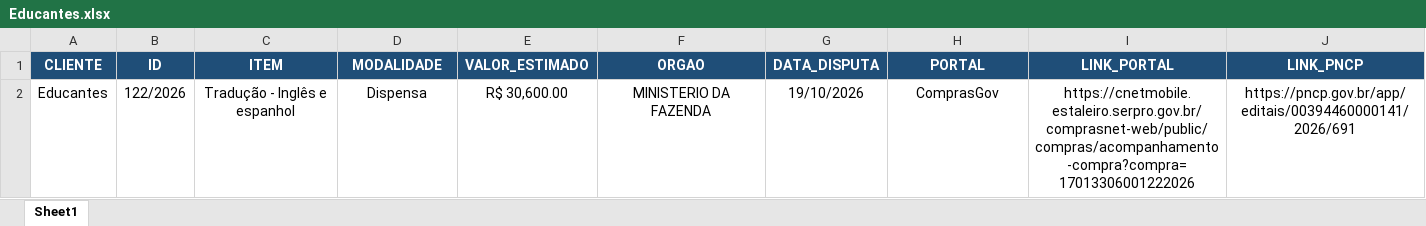
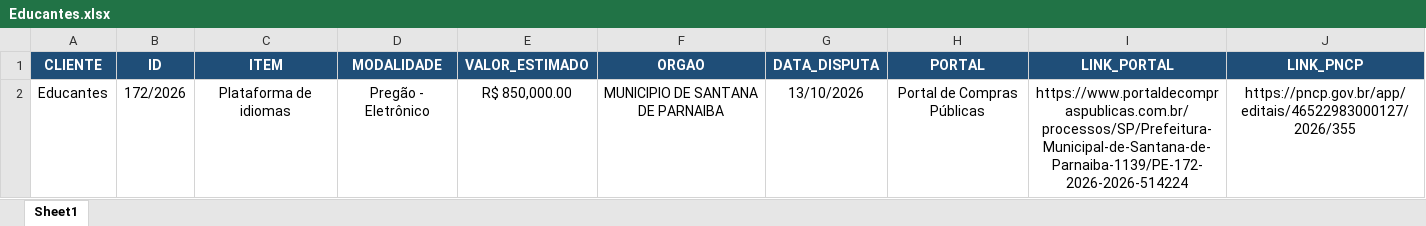
Before and after one commit to valencijoao/Auto-PNCP, an Excel workbook: dados/enviadas/Educantes.xlsx, sheet Sheet1, drawn as a sheet; values as stored, in another font and other column widths than the file's, no borders; the diff names each change by its address in the sheet, - before the commit and + after, or states it on an @@ line.

Commit message:
Add Santana de Parnaíba contracts and update database

```diff
--- a/dados/enviadas/Educantes.xlsx (sheet Sheet1)
+++ b/dados/enviadas/Educantes.xlsx (sheet Sheet1)
-B2 (ID): 122/2026
+B2 (ID): 172/2026
-C2 (ITEM): Tradução - Inglês e espanhol
+C2 (ITEM): Plataforma de idiomas
-D2 (MODALIDADE): Dispensa
+D2 (MODALIDADE): Pregão - Eletrônico
-E2 (VALOR_ESTIMADO): R$ 30,600.00
+E2 (VALOR_ESTIMADO): R$ 850,000.00
-F2 (ORGAO): MINISTERIO DA FAZENDA
+F2 (ORGAO): MUNICIPIO DE SANTANA DE PARNAIBA
-G2 (DATA_DISPUTA): 19/10/2026
+G2 (DATA_DISPUTA): 13/10/2026
-H2 (PORTAL): ComprasGov
+H2 (PORTAL): Portal de Compras Públicas
-I2 (LINK_PORTAL): https://cnetmobile.estaleiro.serpro.gov.br/comprasnet-web/public/compras/acompanhamento-compra?compra=17013306001222026
+I2 (LINK_PORTAL): https://www.portaldecompraspublicas.com.br/processos/SP/Prefeitura-Municipal-de-Santana-de-Parnaiba-1139/PE-172-2026-2026-514224
-J2 (LINK_PNCP): https://pncp.gov.br/app/editais/00394460000141/2026/691
+J2 (LINK_PNCP): https://pncp.gov.br/app/editais/46522983000127/2026/355
```
Also changed, not shown: 5 other files.
